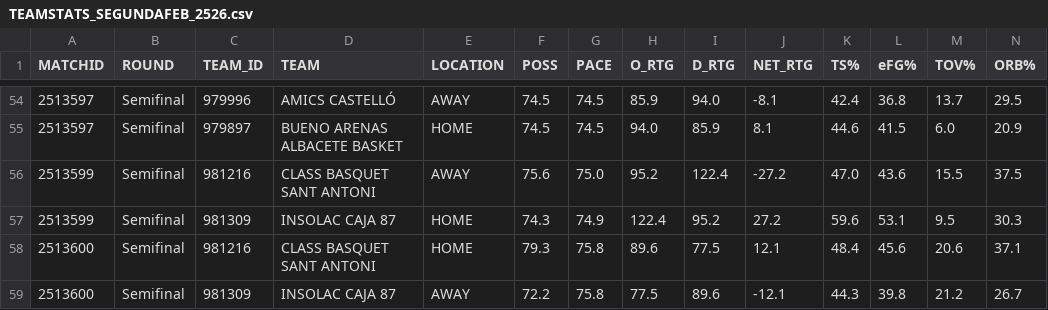
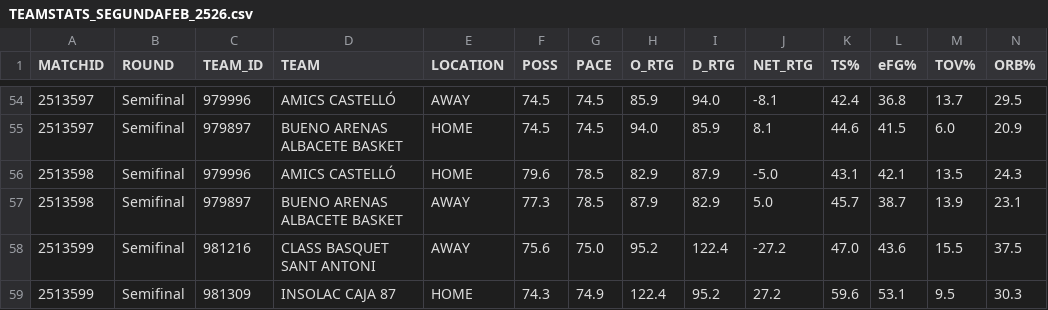
Before and after one commit to AnalyzingBasketball/API_FEB, a CSV file: data/TEAMSTATS_SEGUNDAFEB_2526.csv, drawn as a sheet; only a part is shown, gaps mark what is left out; the shorter side is filled out with more unchanged rows; rows hold the shown columns only; the diff names each change by its address in the sheet, - before the commit and + after, or states it on an @@ line.

```diff
--- a/data/TEAMSTATS_SEGUNDAFEB_2526.csv
+++ b/data/TEAMSTATS_SEGUNDAFEB_2526.csv
+row 56: 2513598 | Semifinal | 979996 | AMICS CASTELLÓ | HOME | 79.6 | 78.5 | 82.9 | 87.9 | -5.0 | 43.1 | 42.1 | 13.5 | 24.3
+row 57: 2513598 | Semifinal | 979897 | BUENO ARENAS ALBACETE BASKET | AWAY | 77.3 | 78.5 | 87.9 | 82.9 | 5.0 | 45.7 | 38.7 | 13.9 | 23.1
```
Also changed, not shown: data/CALENDAR_SEGUNDAFEB_2526.csv, data/PLAYER_ROLES_FINAL_2526_SEGUNDAFEB.csv, 6 other files.
